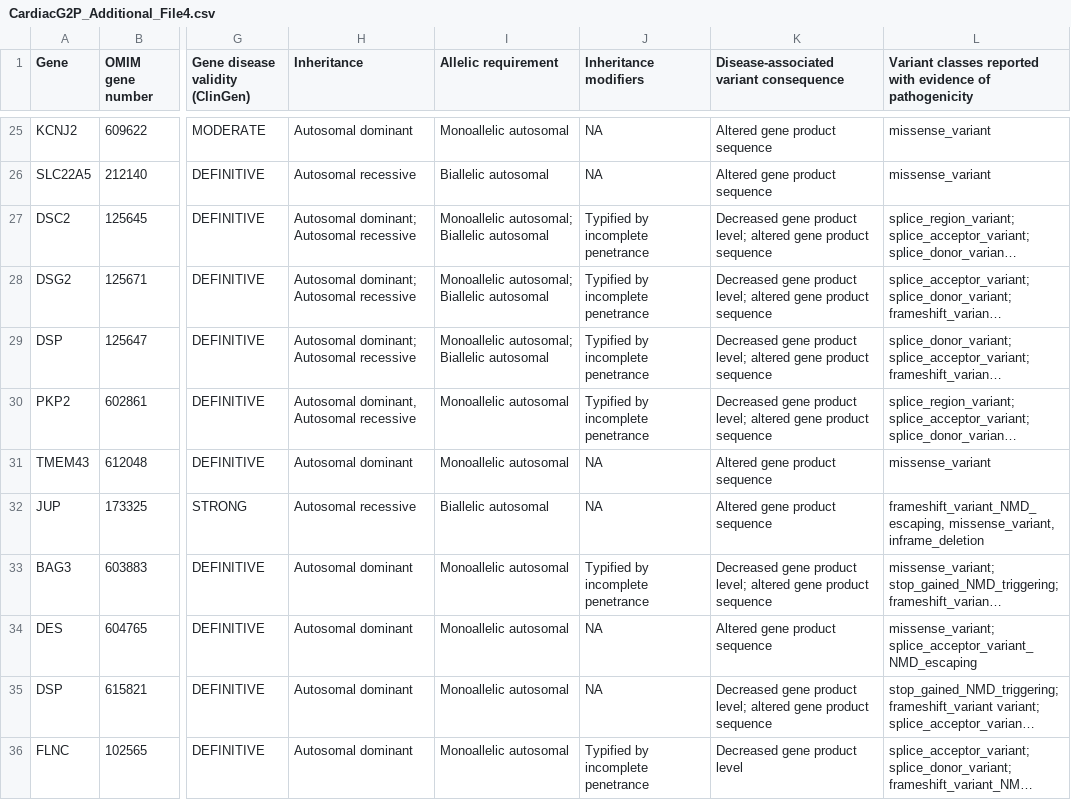
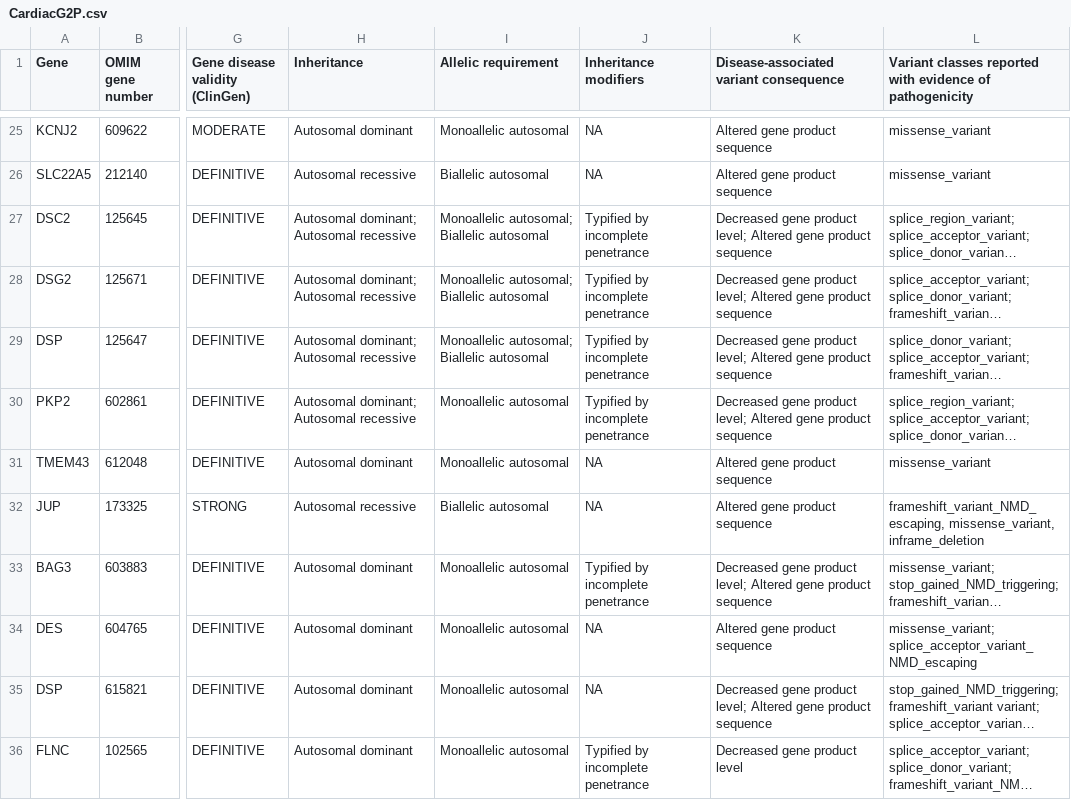
Before and after one commit to ImperialCardioGenetics/G2P-Cardiac-Panel, a CSV file: CardiacG2P.csv (was CardiacG2P_Additional_File4.csv), drawn as a sheet; only a part is shown, gaps mark what is left out; long unchanged cells end in …; the diff covers the shown part only; the diff names each change by its address in the sheet, - before the commit and + after, or states it on an @@ line.

```diff
--- a/CardiacG2P_Additional_File4.csv
+++ b/CardiacG2P.csv
-K27:K30: …product level; altered gene product…
+K27:K30: …product level; Altered gene product…
-H30 (Inheritance): Autosomal dominant, Autosomal recessive
+H30 (Inheritance): Autosomal dominant; Autosomal recessive
-K33: …product level; altered gene product…
+K33: …product level; Altered gene product…
-K35: …product level; altered gene product…
+K35: …product level; Altered gene product…
```
Also changed, not shown: 30 edited cells elsewhere in this file, 6 other files.
